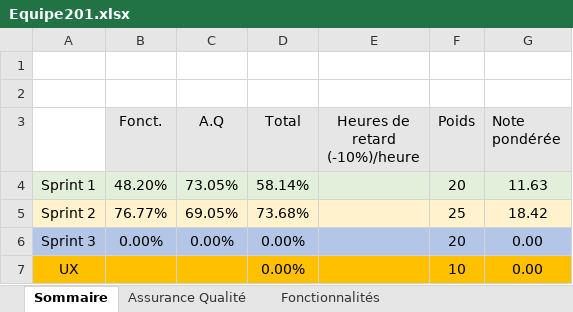
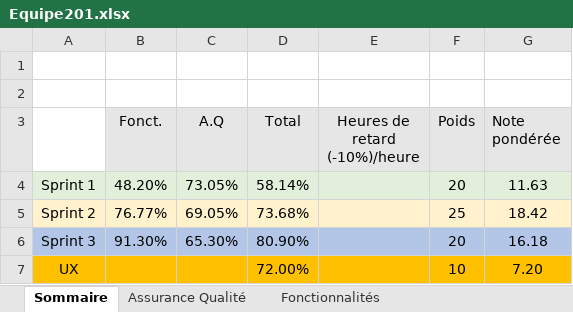
Before and after one commit to BFaras/Differentia, an Excel workbook: Equipe201.xlsx, sheet Sommaire, drawn as a sheet; values as stored, in another font and other column widths than the file's, no borders; the diff names each change by its address in the sheet, - before the commit and + after, or states it on an @@ line.

```diff
--- a/Equipe201.xlsx (sheet Sommaire)
+++ b/Equipe201.xlsx (sheet Sommaire)
-B6 (Fonct.): 0.00%
+B6 (Fonct.): 91.30%
-C6 (A.Q): 0.00%
+C6 (A.Q): 65.30%
-D6 (Total): 0.00%
+D6 (Total): 80.90%
-G6 (Note pondérée): 0.00
+G6 (Note pondérée): 16.18
-D7 (Total): 0.00%
+D7 (Total): 72.00%
-G7 (Note pondérée): 0.00
+G7 (Note pondérée): 7.20
```
Also changed, not shown: sheet Fonctionnalités, sheet Assurance Qualité.
